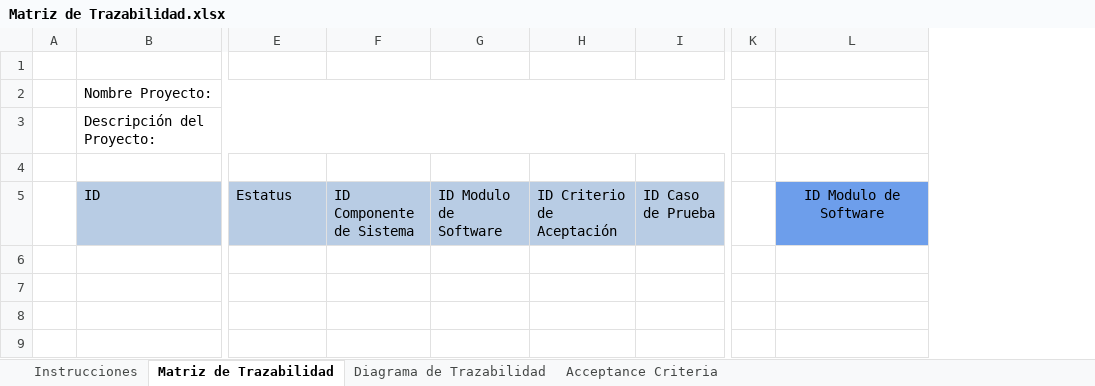
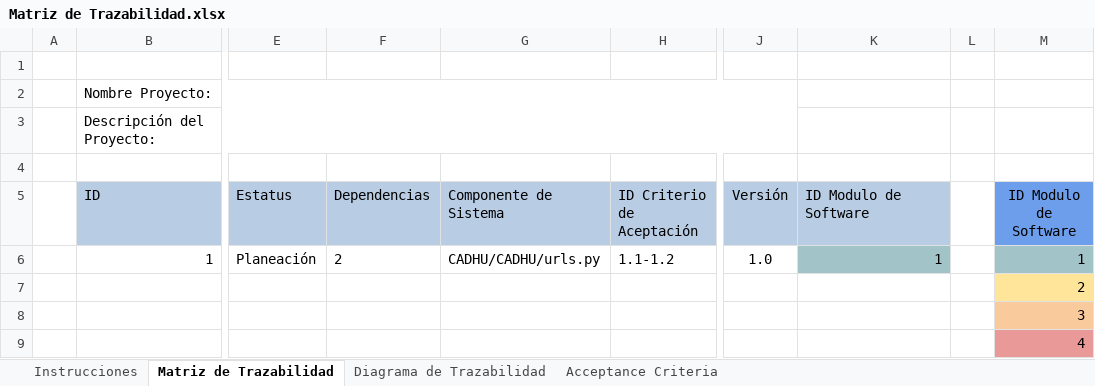
Before and after one commit to CaveLabs-1/Wiki, an Excel workbook: Requerimientos/Formatos/Matriz de Trazabilidad.xlsx, sheet Matriz de Trazabilidad, drawn as a sheet; only a part is shown, gaps mark what is left out; values as stored, in another font and other column widths than the file's, no borders; charts and pictures not drawn; removed rows and columns are numbered as before the commit, all else as after; rows hold the shown columns only; the diff names each change by its address in the sheet, - before the commit and + after, or states it on an @@ line.

Commit message:
Add files via upload

```diff
--- a/Requerimientos/Formatos/Matriz de Trazabilidad.xlsx (sheet Matriz de Trazabilidad)
+++ b/Requerimientos/Formatos/Matriz de Trazabilidad.xlsx (sheet Matriz de Trazabilidad)
-column F (ID Componente de Sistema), empty
-column G (ID Modulo de Software), empty
+column F (Dependencias), empty
+column G (Componente de Sistema), empty
-column I (ID Caso de Prueba), empty
-column K, empty
+column J (Versión), empty
+column L, empty
+column M (ID Modulo de Software), empty
@@ K5 fill: #6D9EEB → #B8CCE4, alignment: center → left @@
+row 6:  | 1 | Planeación | 2 | CADHU/CADHU/urls.py | 1.1-1.2 | 1.0 | 1 |  | 1
+row 7:  |  |  |  |  |  |  |  |  | 2
+row 8:  |  |  |  |  |  |  |  |  | 3
+row 9:  |  |  |  |  |  |  |  |  | 4
```
Also changed, not shown: sheet Instrucciones.
